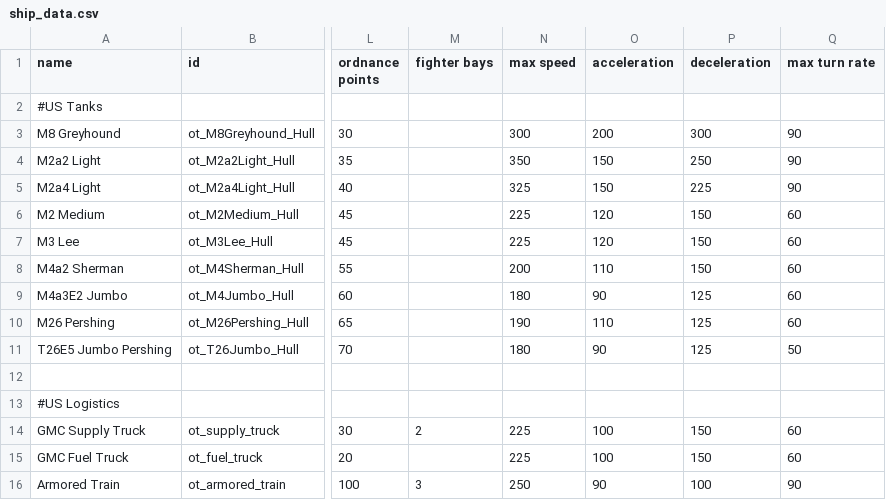
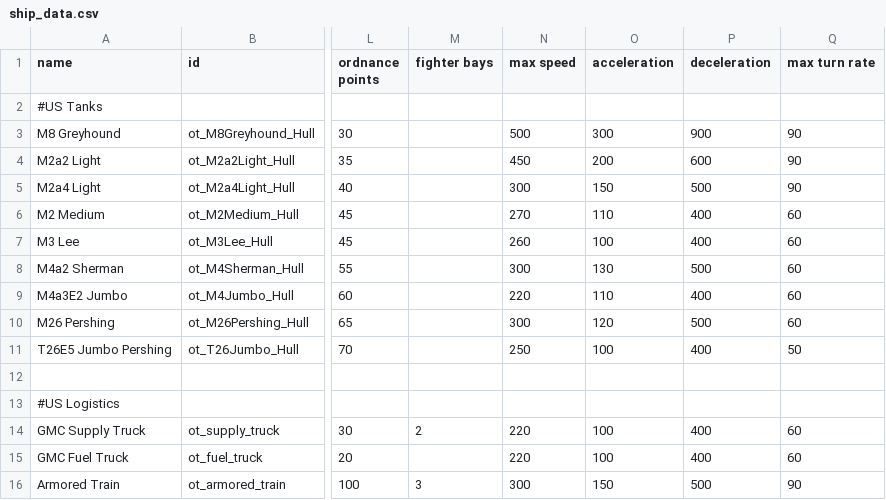
Before and after one commit to OfflcerSam/TankSector, a CSV file: data/hulls/ship_data.csv, drawn as a sheet; only a part is shown, gaps mark what is left out; the diff covers the shown part only; the diff names each change by its address in the sheet, - before the commit and + after, or states it on an @@ line.

Commit message:
mass and speed edit

```diff
--- a/data/hulls/ship_data.csv
+++ b/data/hulls/ship_data.csv
-N3 (max speed): 300
+N3 (max speed): 500
-O3 (acceleration): 200
+O3 (acceleration): 300
-P3 (deceleration): 300
+P3 (deceleration): 900
-N4 (max speed): 350
+N4 (max speed): 450
-O4 (acceleration): 150
+O4 (acceleration): 200
-P4 (deceleration): 250
+P4 (deceleration): 600
-N5 (max speed): 325
+N5 (max speed): 300
-P5 (deceleration): 225
+P5 (deceleration): 500
-N6 (max speed): 225
+N6 (max speed): 270
-O6 (acceleration): 120
+O6 (acceleration): 110
-P6:P7 (deceleration): 150
+P6:P7 (deceleration): 400
-N7 (max speed): 225
+N7 (max speed): 260
-O7 (acceleration): 120
+O7 (acceleration): 100
-N8 (max speed): 200
+N8 (max speed): 300
-O8 (acceleration): 110
+O8 (acceleration): 130
-P8 (deceleration): 150
+P8 (deceleration): 500
-N9 (max speed): 180
+N9 (max speed): 220
-O9 (acceleration): 90
+O9 (acceleration): 110
-P9 (deceleration): 125
+P9 (deceleration): 400
-N10 (max speed): 190
+N10 (max speed): 300
-O10 (acceleration): 110
+O10 (acceleration): 120
-P10 (deceleration): 125
+P10 (deceleration): 500
-N11 (max speed): 180
+N11 (max speed): 250
-O11 (acceleration): 90
+O11 (acceleration): 100
-P11 (deceleration): 125
+P11 (deceleration): 400
-N14:N15 (max speed): 225
+N14:N15 (max speed): 220
-P14:P15 (deceleration): 150
+P14:P15 (deceleration): 400
-N16 (max speed): 250
+N16 (max speed): 300
-O16 (acceleration): 90
+O16 (acceleration): 150
-P16 (deceleration): 100
+P16 (deceleration): 500
```
Also changed, not shown: 119 edited cells elsewhere in this file.
